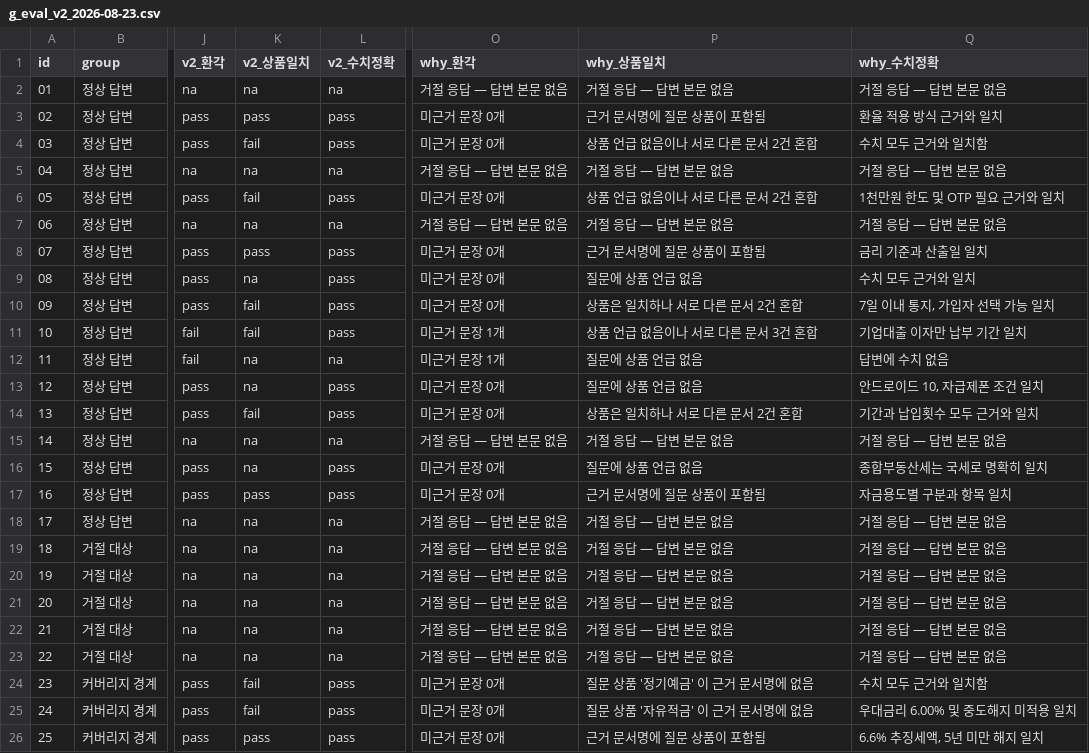
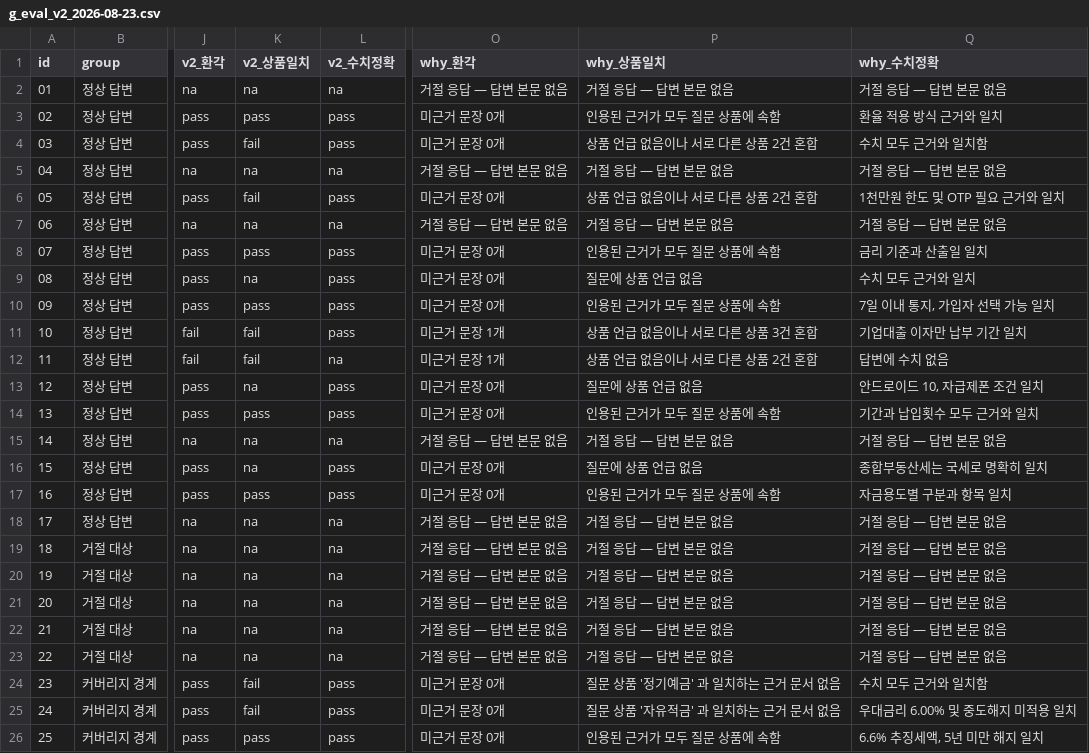
Before and after one commit to FlightChamp/finguide-rag, a CSV file: reports/g_eval_v2_2026-08-23.csv, drawn as a sheet; only a part is shown, gaps mark what is left out; the diff names each change by its address in the sheet, - before the commit and + after, or states it on an @@ line.

```diff
--- a/reports/g_eval_v2_2026-08-23.csv
+++ b/reports/g_eval_v2_2026-08-23.csv
-P3 (why_상품일치): 근거 문서명에 질문 상품이 포함됨
+P3 (why_상품일치): 인용된 근거가 모두 질문 상품에 속함
-P4 (why_상품일치): 상품 언급 없음이나 서로 다른 문서 2건 혼합
+P4 (why_상품일치): 상품 언급 없음이나 서로 다른 상품 2건 혼합
-P6 (why_상품일치): 상품 언급 없음이나 서로 다른 문서 2건 혼합
+P6 (why_상품일치): 상품 언급 없음이나 서로 다른 상품 2건 혼합
-P8 (why_상품일치): 근거 문서명에 질문 상품이 포함됨
+P8 (why_상품일치): 인용된 근거가 모두 질문 상품에 속함
-K10 (v2_상품일치): fail
+K10 (v2_상품일치): pass
-P10 (why_상품일치): 상품은 일치하나 서로 다른 문서 2건 혼합
+P10 (why_상품일치): 인용된 근거가 모두 질문 상품에 속함
-P11 (why_상품일치): 상품 언급 없음이나 서로 다른 문서 3건 혼합
+P11 (why_상품일치): 상품 언급 없음이나 서로 다른 상품 3건 혼합
-K12 (v2_상품일치): na
+K12 (v2_상품일치): fail
-P12 (why_상품일치): 질문에 상품 언급 없음
+P12 (why_상품일치): 상품 언급 없음이나 서로 다른 상품 2건 혼합
-K14 (v2_상품일치): fail
+K14 (v2_상품일치): pass
-P14 (why_상품일치): 상품은 일치하나 서로 다른 문서 2건 혼합
+P14 (why_상품일치): 인용된 근거가 모두 질문 상품에 속함
-P17 (why_상품일치): 근거 문서명에 질문 상품이 포함됨
+P17 (why_상품일치): 인용된 근거가 모두 질문 상품에 속함
-P24 (why_상품일치): 질문 상품 '정기예금' 이 근거 문서명에 없음
+P24 (why_상품일치): 질문 상품 '정기예금' 과 일치하는 근거 문서 없음
-P25 (why_상품일치): 질문 상품 '자유적금' 이 근거 문서명에 없음
+P25 (why_상품일치): 질문 상품 '자유적금' 과 일치하는 근거 문서 없음
-P26 (why_상품일치): 근거 문서명에 질문 상품이 포함됨
+P26 (why_상품일치): 인용된 근거가 모두 질문 상품에 속함
```
Also changed, not shown: 18 other files.
